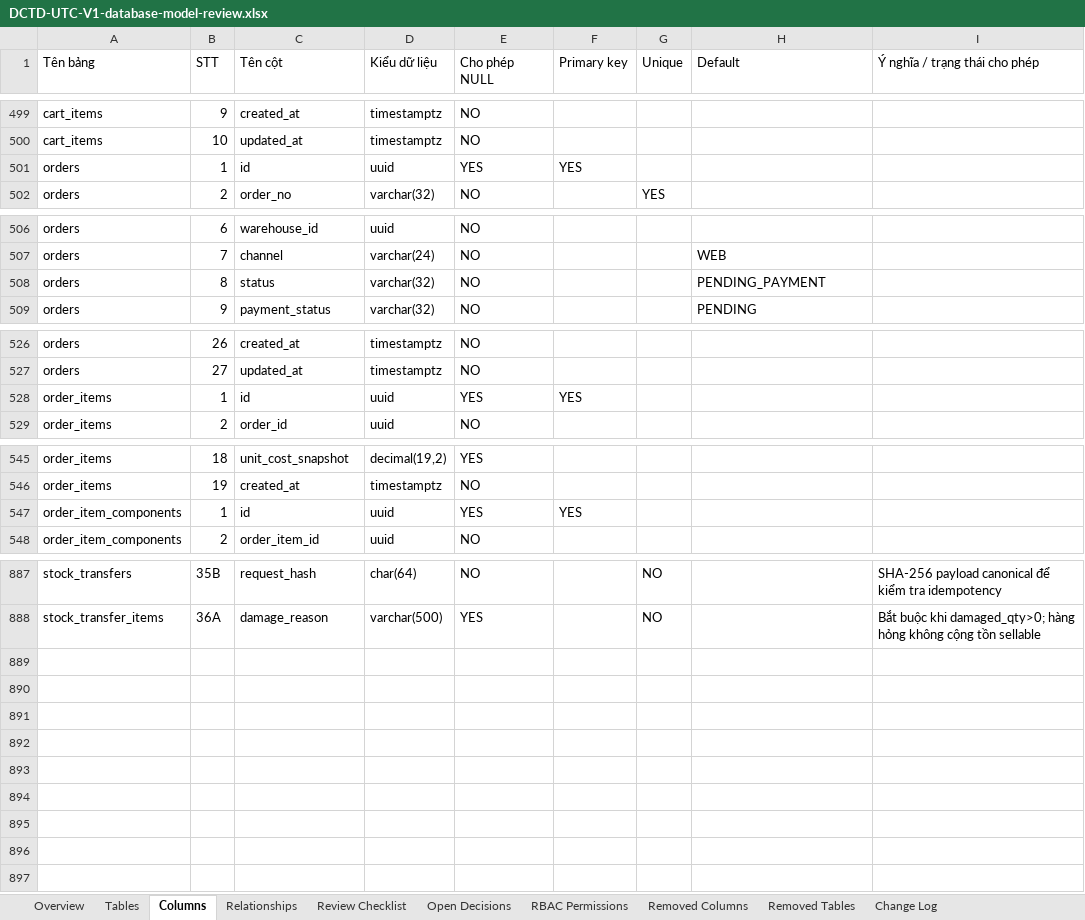
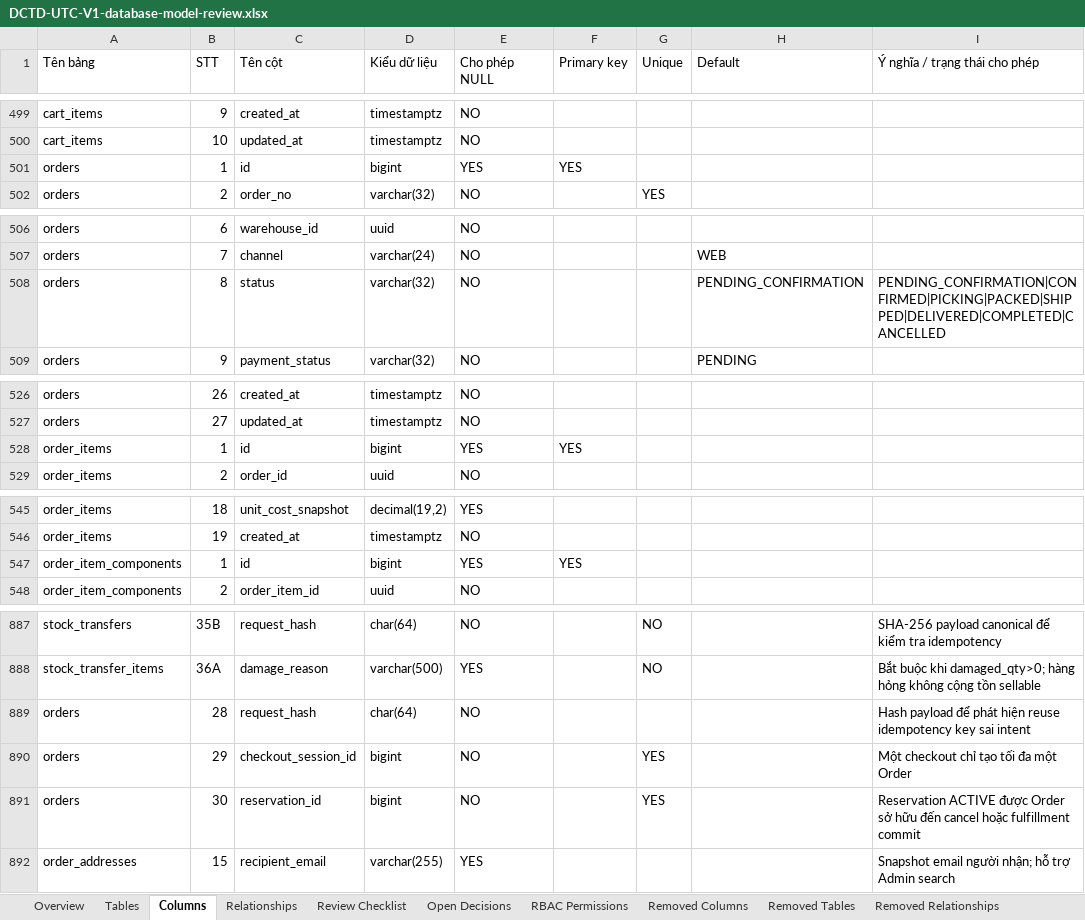
Before and after one commit to longhdwst1full/Sport-api-doc, an Excel workbook: document/DCTD-UTC-V1-database-model-review.xlsx, sheet Columns, drawn as a sheet; only a part is shown, gaps mark what is left out; values as stored, in another font and other column widths than the file's, no cell formats; the diff covers the shown part only; the diff names each change by its address in the sheet, - before the commit and + after, or states it on an @@ line.

Commit message:
feat(order): implement order management with status constants, service, and integration tests
- Added ORDER_STATUS, ORDER_PAYMENT_STATUS, ORDER_FULFILLMENT_STATUS, ORDER_CHANNEL, and ORDER_AUDIT_ACTION constants for order management.
- Developed OrderService with methods for placing orders, listing admin orders, and retrieving order details.
- Implemented integration tests for order placement, ensuring idempotency and concurrency handling.
- Created a new service for managing inventory reservations related to orders.
- Established comprehensive test cases to validate order placement and reservation logic.

```diff
--- a/document/DCTD-UTC-V1-database-model-review.xlsx (sheet Columns)
+++ b/document/DCTD-UTC-V1-database-model-review.xlsx (sheet Columns)
+sheet tab: Removed Relationships
-D501 (Kiểu dữ liệu): uuid
+D501 (Kiểu dữ liệu): bigint
-H508 (Default): PENDING_PAYMENT
+H508 (Default): PENDING_CONFIRMATION
-I508 (Ý nghĩa / trạng thái cho phép): (empty)
+I508 (Ý nghĩa / trạng thái cho phép): PENDING_CONFIRMATION|CONFIRMED|PICKING|PACKED|SHIPPED|DELIVERED|COMPLETED|CANCELLED
-D528 (Kiểu dữ liệu): uuid
+D528 (Kiểu dữ liệu): bigint
-D547 (Kiểu dữ liệu): uuid
+D547 (Kiểu dữ liệu): bigint
+row 889: orders | 28 | request_hash | char(64) | NO |  |  |  | Hash payload để phát hiện reuse idempotency key sai intent
+row 890: orders | 29 | checkout_session_id | bigint | NO |  | YES |  | Một checkout chỉ tạo tối đa một Order
+row 891: orders | 30 | reservation_id | bigint | NO |  | YES |  | Reservation ACTIVE được Order sở hữu đến cancel hoặc fulfillment commit
+row 892: order_addresses | 15 | recipient_email | varchar(255) | YES |  |  |  | Snapshot email người nhận; hỗ trợ Admin search
```
Also changed, not shown: 2 edited cells elsewhere in this sheet, sheet Tables, sheet Relationships, sheet Change Log, cell formats, 28 other files.
